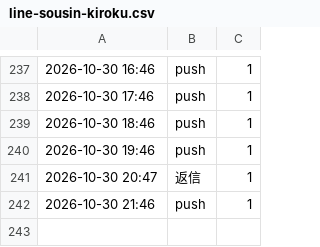
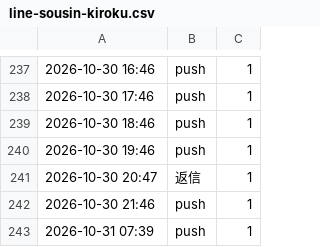
Before and after one commit to REI-SASAKI-HITOKACHi/one-marketing, a CSV file: data/line-sousin-kiroku.csv, drawn as a sheet; only a part is shown, gaps mark what is left out.

```diff
--- a/data/line-sousin-kiroku.csv
+++ b/data/line-sousin-kiroku.csv
@@ -242 +242,2 @@
 2026-10-30 21:46,push,1
+2026-10-31 07:39,push,1
```
Also changed, not shown: 5 other files.
